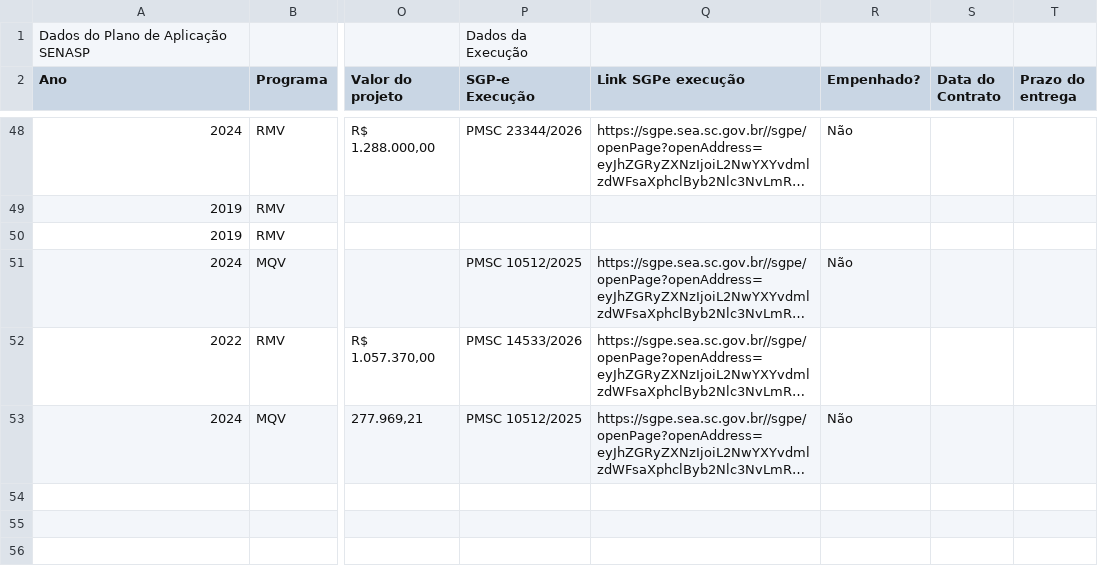
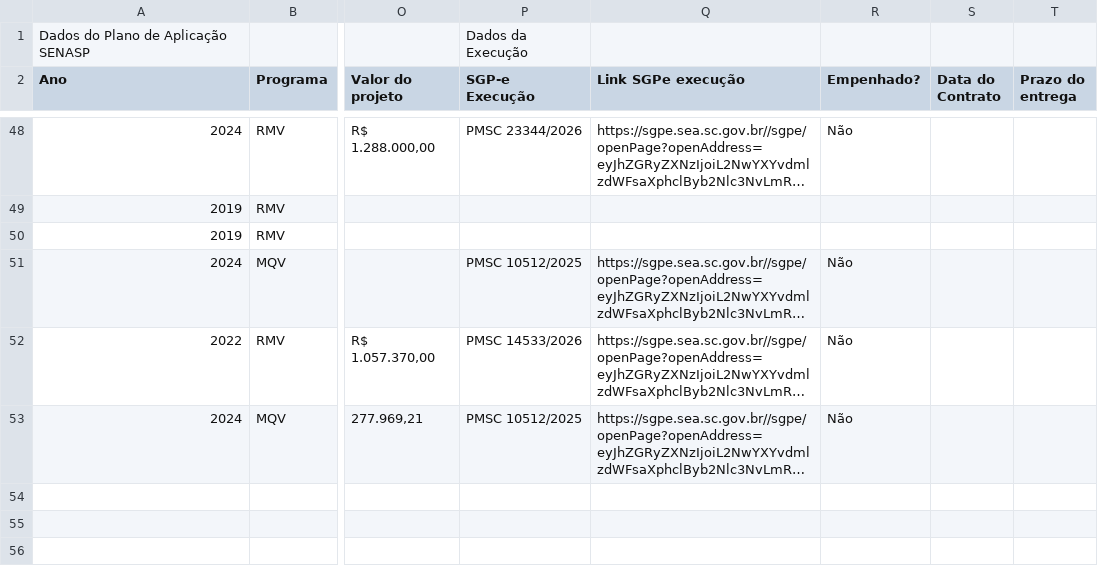
Before and after one commit to 926738-creator/bi-eppm, a CSV file: data.csv, drawn as a sheet; only a part is shown, gaps mark what is left out; long unchanged cells end in …; the diff names each change by its address in the sheet, - before the commit and + after, or states it on an @@ line.

```diff
--- a/data.csv
+++ b/data.csv
-R52 (Empenhado?): (empty)
+R52 (Empenhado?): Não
```
